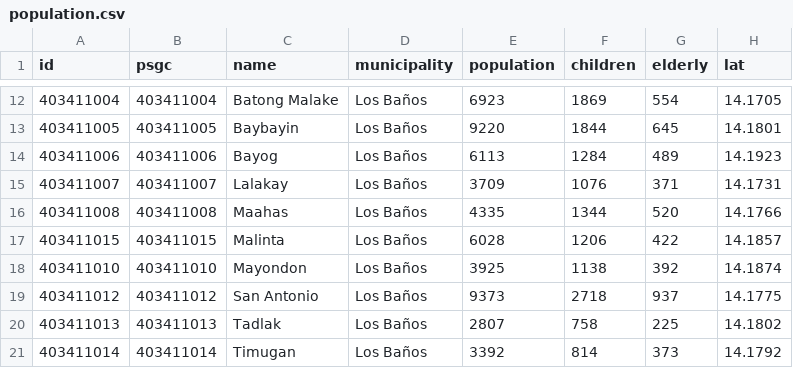
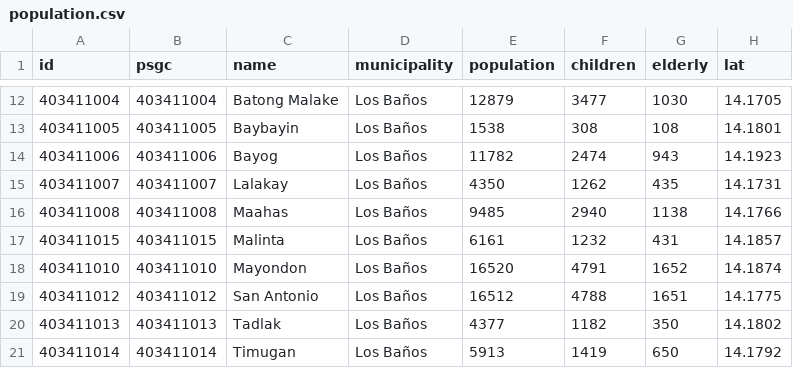
Before and after one commit to Gab172005/WompWompOMCM, a CSV file: omcm/datasets/population.csv, drawn as a sheet; only a part is shown, gaps mark what is left out; the diff covers the shown part only; the diff names each change by its address in the sheet, - before the commit and + after, or states it on an @@ line.

Commit message:
feat: integrate 2024 PSA Census population data across backend, frontend, and datasets
- Add 2024 PSA Census of Population dataset for Laguna (omcm/datasets/population_per_barangay.csv)
- Populate population, household population, and household counts across 681 barangays in omcm/backend/data/barangays.csv
- Update backend service in omcm/backend/services/data.py to parse and resolve PSA population records and aliases
- Update frontend municipal population data in omcm/frontend/src/services/lagunaData.ts to match census total (3,687,345)
- Update pilot datasets, road pilot generator, and fixture JSONs with official population figures
- Update project documentation, sources reference, and backend/frontend tests

```diff
--- a/omcm/datasets/population.csv
+++ b/omcm/datasets/population.csv
-E12 (population): 6923
+E12 (population): 12879
-F12 (children): 1869
+F12 (children): 3477
-G12 (elderly): 554
+G12 (elderly): 1030
-E13 (population): 9220
+E13 (population): 1538
-F13 (children): 1844
+F13 (children): 308
-G13 (elderly): 645
+G13 (elderly): 108
-E14 (population): 6113
+E14 (population): 11782
-F14 (children): 1284
+F14 (children): 2474
-G14 (elderly): 489
+G14 (elderly): 943
-E15 (population): 3709
+E15 (population): 4350
-F15 (children): 1076
+F15 (children): 1262
-G15 (elderly): 371
+G15 (elderly): 435
-E16 (population): 4335
+E16 (population): 9485
-F16 (children): 1344
+F16 (children): 2940
-G16 (elderly): 520
+G16 (elderly): 1138
-E17 (population): 6028
+E17 (population): 6161
-F17 (children): 1206
+F17 (children): 1232
-G17 (elderly): 422
+G17 (elderly): 431
-E18 (population): 3925
+E18 (population): 16520
-F18 (children): 1138
+F18 (children): 4791
-G18 (elderly): 392
+G18 (elderly): 1652
-E19 (population): 9373
+E19 (population): 16512
-F19 (children): 2718
+F19 (children): 4788
-G19 (elderly): 937
+G19 (elderly): 1651
-E20 (population): 2807
+E20 (population): 4377
-F20 (children): 758
+F20 (children): 1182
-G20 (elderly): 225
+G20 (elderly): 350
-E21 (population): 3392
+E21 (population): 5913
-F21 (children): 814
+F21 (children): 1419
-G21 (elderly): 373
+G21 (elderly): 650
```
Also changed, not shown: 30 edited cells elsewhere in this file, 11 other files.
